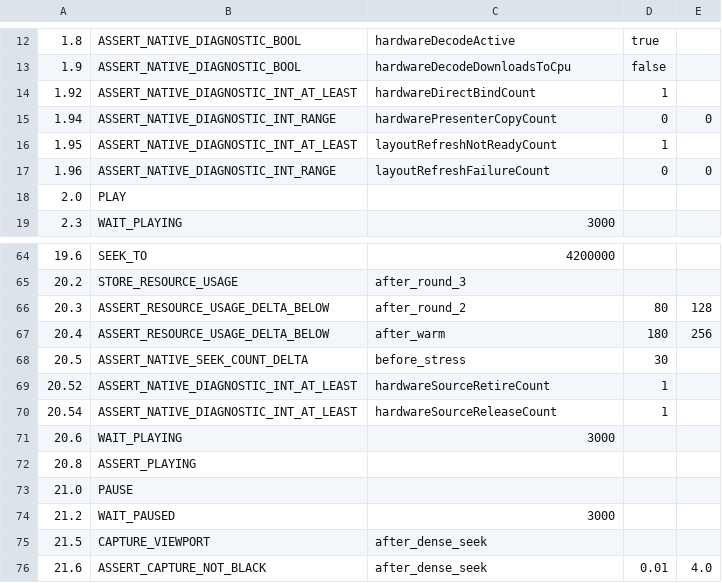
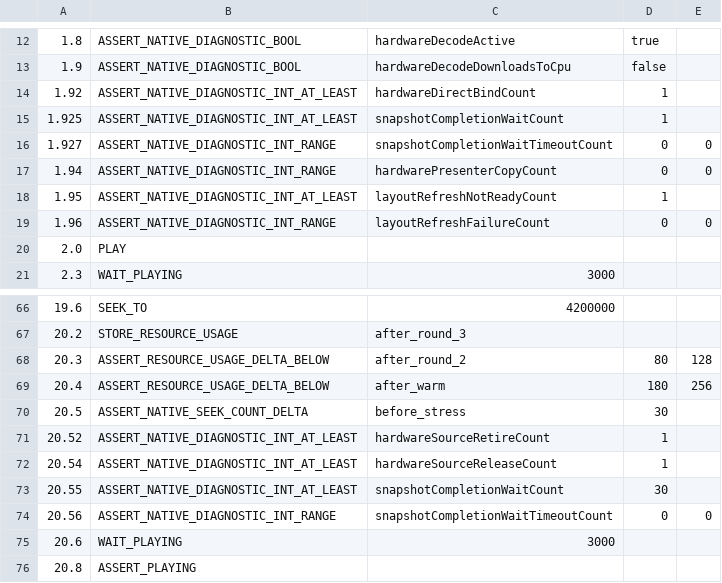
Before and after one commit to Nakiha/VoidPlayer, a CSV file: ui_tests/seek/av1_vp9_hardware_dense_exact_seek_regression.csv, drawn as a sheet; only a part is shown, gaps mark what is left out; the shorter side is filled out with more unchanged rows; the diff names each change by its address in the sheet, - before the commit and + after, or states it on an @@ line.

Commit message:
Synchronize Windows D3D11 snapshot publication

```diff
--- a/ui_tests/seek/av1_vp9_hardware_dense_exact_seek_regression.csv
+++ b/ui_tests/seek/av1_vp9_hardware_dense_exact_seek_regression.csv
+row 15: 1.925 | ASSERT_NATIVE_DIAGNOSTIC_INT_AT_LEAST | snapshotCompletionWaitCount | 1
+row 16: 1.927 | ASSERT_NATIVE_DIAGNOSTIC_INT_RANGE | snapshotCompletionWaitTimeoutCount | 0 | 0
+row 73: 20.55 | ASSERT_NATIVE_DIAGNOSTIC_INT_AT_LEAST | snapshotCompletionWaitCount | 30
+row 74: 20.56 | ASSERT_NATIVE_DIAGNOSTIC_INT_RANGE | snapshotCompletionWaitTimeoutCount | 0 | 0
```
Also changed, not shown: 11 other files.
